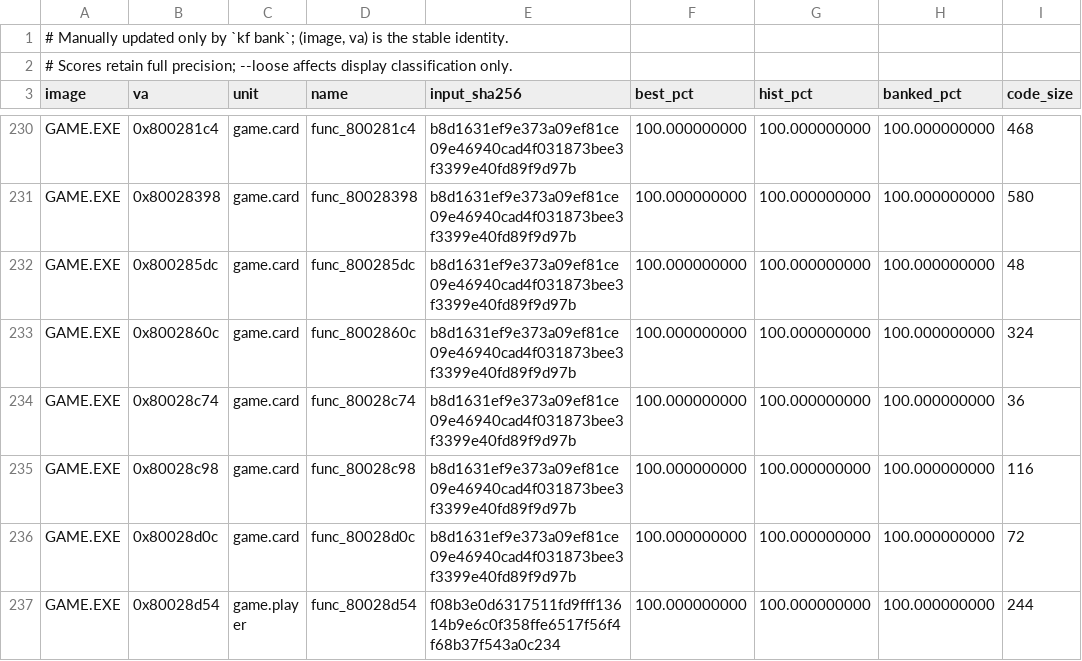
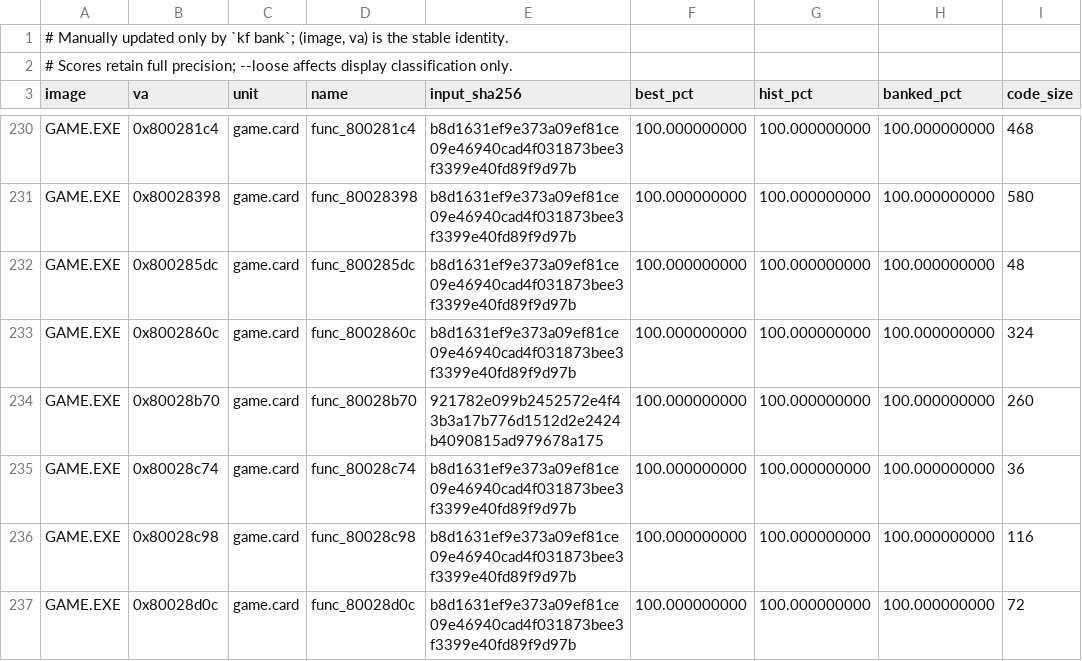
Before and after one commit to Voicedrew11/kings-field-3-decomp, a TSV file: config/match_baseline.tsv, drawn as a sheet; only a part is shown, gaps mark what is left out; the shorter side is filled out with more unchanged rows.

```diff
--- a/config/match_baseline.tsv
+++ b/config/match_baseline.tsv
@@ -233,2 +233,3 @@ GAME.EXE	0x800285dc	game.card	func_800285dc	b8d1631ef9e373a09ef81ce09e46940cad4f
 GAME.EXE	0x8002860c	game.card	func_8002860c	b8d1631ef9e373a09ef81ce09e46940cad4f031873bee3f3399e40fd89f9d97b	100.000000000	100.000000000	100.000000000	324
+GAME.EXE	0x80028b70	game.card	func_80028b70	921782e099b2452572e4f43b3a17b776d1512d2e2424b4090815ad979678a175	100.000000000	100.000000000	100.000000000	260
 GAME.EXE	0x80028c74	game.card	func_80028c74	b8d1631ef9e373a09ef81ce09e46940cad4f031873bee3f3399e40fd89f9d97b	100.000000000	100.000000000	100.000000000	36
```
